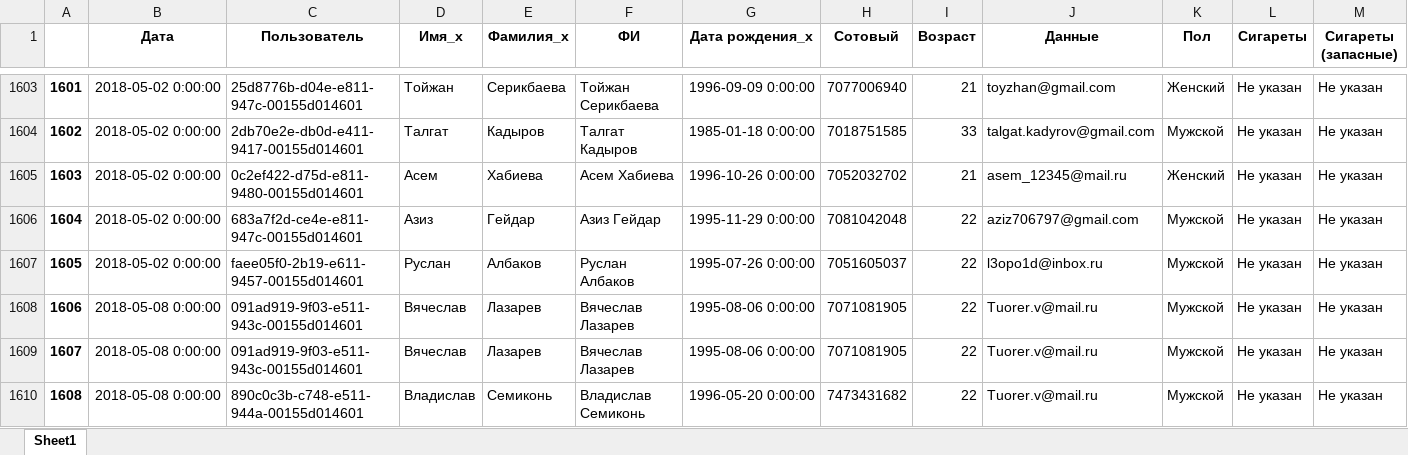
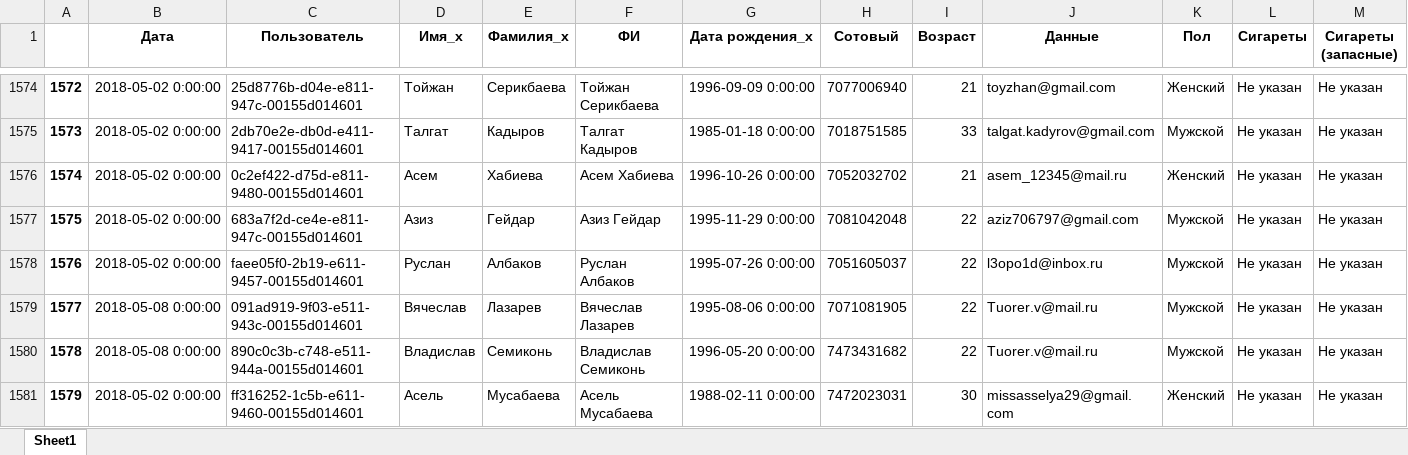
Before and after one commit to ahmados/ayym, an Excel workbook: merged_comers.xlsx, sheet Sheet1, drawn as a sheet; only a part is shown, gaps mark what is left out; the shorter side is filled out with more unchanged rows; values as stored, in another font and other column widths than the file's, no borders; rows hold the shown columns only; the diff covers the shown part only; the diff names each change by its address in the sheet, - before the commit and + after, or states it on an @@ line.

```diff
--- a/merged_comers.xlsx (sheet Sheet1)
+++ b/merged_comers.xlsx (sheet Sheet1)
@@ column A renumbered from row 10 down @@
-row 1609: 1607 | 2018-05-08 0:00:00 | 091ad919-9f03-e511-943c-00155d014601 | Вячеслав | Лазарев | Вячеслав Лазарев | 1995-08-06 0:00:00 | 7071081905 | 22 | Tuorer.v@mail.ru | Мужской | Не указан | Не указан
```
Also changed, not shown: 30 removed rows elsewhere in this sheet, merged_not_comers.xlsx, 1 other file.
